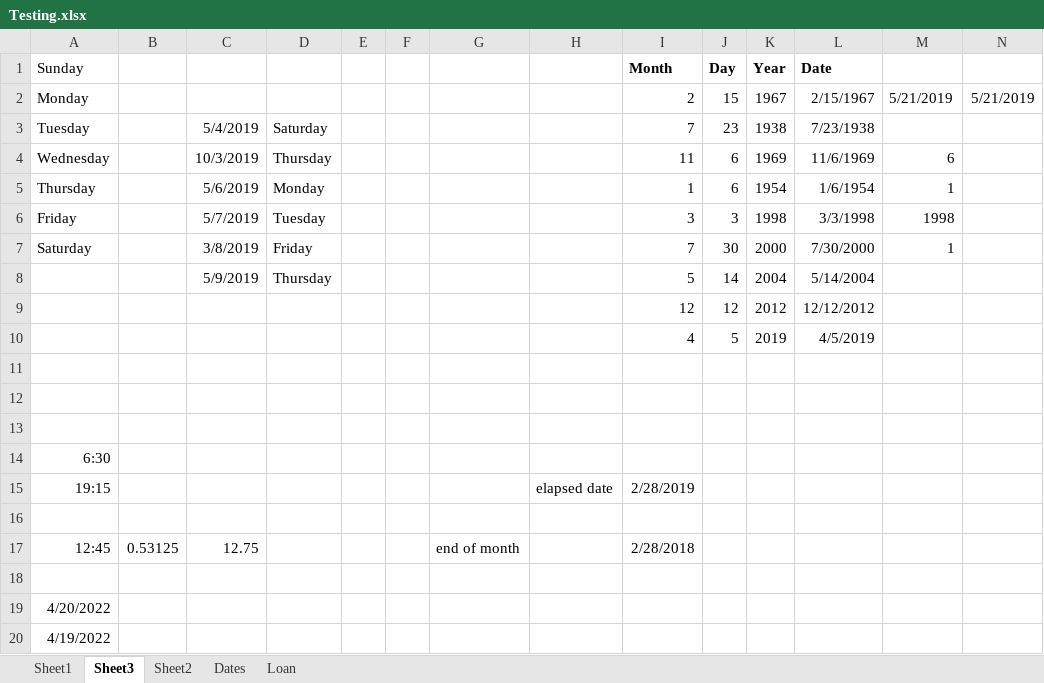
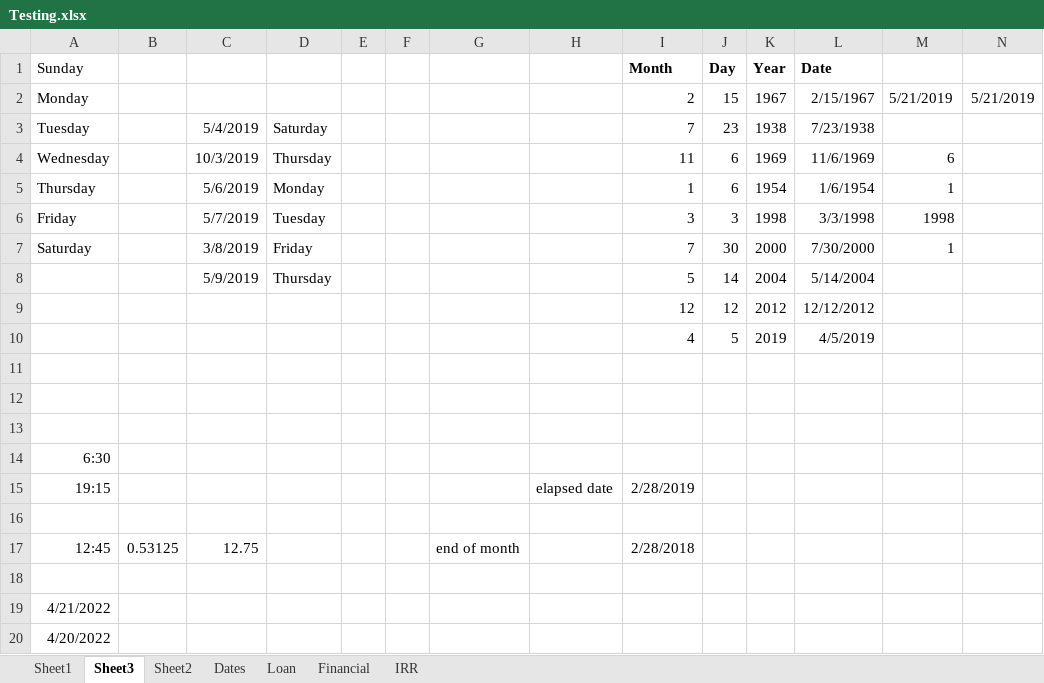
Before and after one commit to ashishdock/git-practice, an Excel workbook: Excel/Testing.xlsx, sheet Sheet3, drawn as a sheet; values as stored, in another font and other column widths than the file's, no borders; removed rows and columns are numbered as before the commit, all else as after; the diff names each change by its address in the sheet, - before the commit and + after, or states it on an @@ line.

```diff
--- a/Excel/Testing.xlsx (sheet Sheet3)
+++ b/Excel/Testing.xlsx (sheet Sheet3)
+sheet tab: Financial
+sheet tab: IRR
+row 19: 4/21/2022
-row 20: 4/19/2022
```
Also changed, not shown: sheet Sheet2, sheet Dates, formulas that keep their value.
